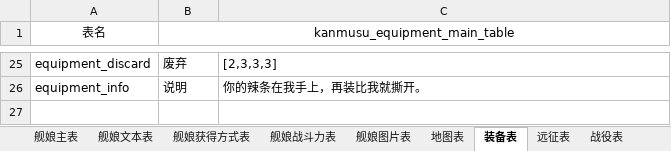
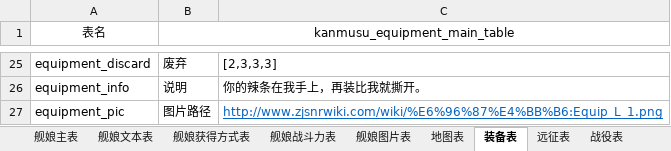
Before and after one commit to traburiss/zjsn_viewer_service, an Excel workbook: 舰娘数据库表结构.xlsx, sheet 装备表, drawn as a sheet; only a part is shown, gaps mark what is left out; values as stored, in another font and other column widths than the file's, no borders; table styles not drawn; the diff names each change by its address in the sheet, - before the commit and + after, or states it on an @@ line.

```diff
--- a/舰娘数据库表结构.xlsx (sheet 装备表)
+++ b/舰娘数据库表结构.xlsx (sheet 装备表)
+row 27: equipment_pic | 图片路径 | http://www.zjsnrwiki.com/wiki/%E6%96%87%E4%BB%B6:Equip_L_1.png
```
Also changed, not shown: 7 other files.
